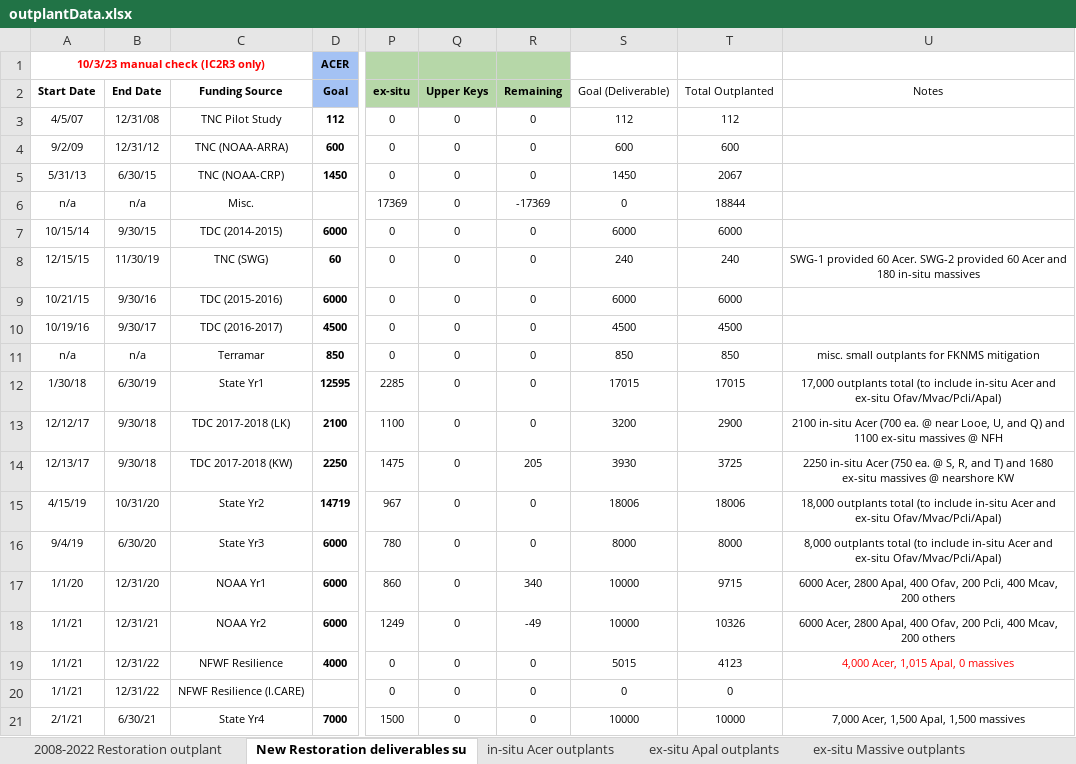
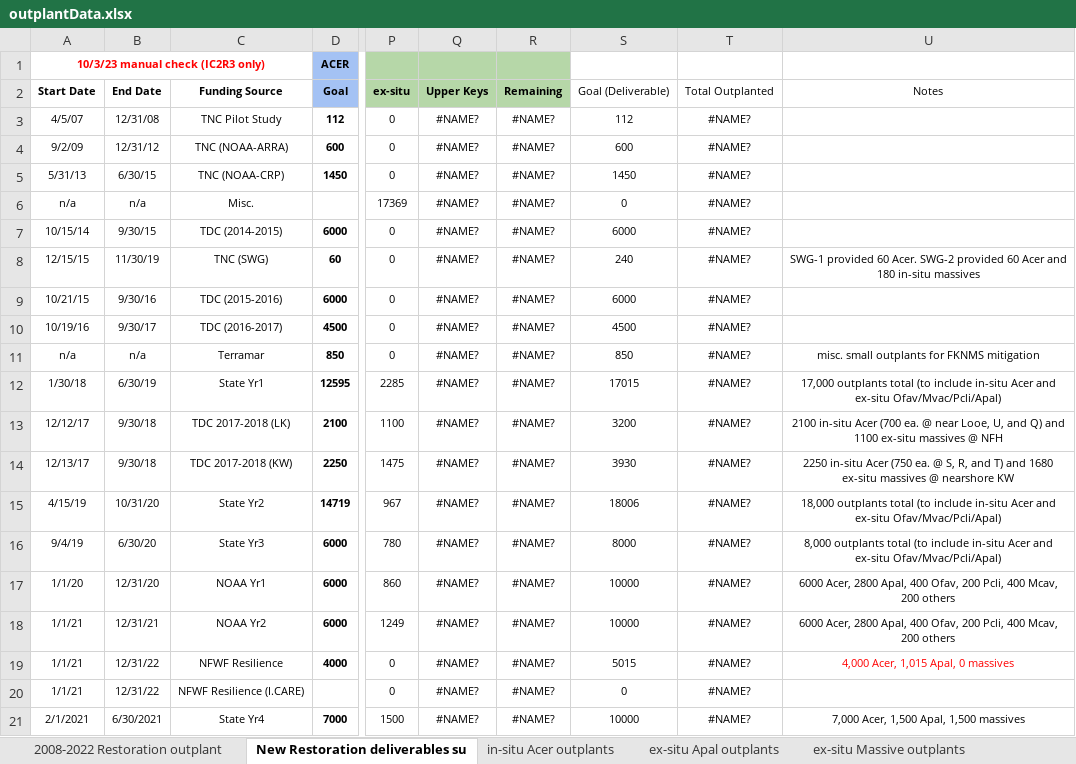
Before and after one commit to icombs2017/photogrammetryNOAA, an Excel workbook: restoration/data/outplantData.xlsx, sheet New Restoration deliverables su, drawn as a sheet; only a part is shown, gaps mark what is left out; values as stored, in another font and other column widths than the file's, no borders; charts and pictures and conditional formats not drawn; the diff covers the shown part only; the diff names each change by its address in the sheet, - before the commit and + after, or states it on an @@ line.

```diff
--- a/restoration/data/outplantData.xlsx (sheet New Restoration deliverables su)
+++ b/restoration/data/outplantData.xlsx (sheet New Restoration deliverables su)
-Q3:Q21: 0
+Q3:Q21: #NAME?
-R3:R5: 0
+R3:R5: #NAME?
-T3: 112
+T3: #NAME?
-T4: 600
+T4: #NAME?
-T5: 2067
+T5: #NAME?
-R6: -17369
+R6: #NAME?
-T6: 18844
+T6: #NAME?
-R7:R13: 0
+R7:R13: #NAME?
-T7: 6000
+T7: #NAME?
-T8: 240
+T8: #NAME?
-T9: 6000
+T9: #NAME?
-T10: 4500
+T10: #NAME?
-T11: 850
+T11: #NAME?
-T12: 17015
+T12: #NAME?
-T13: 2900
+T13: #NAME?
-R14: 205
+R14: #NAME?
-T14: 3725
+T14: #NAME?
-R15:R16: 0
+R15:R16: #NAME?
-T15: 18006
+T15: #NAME?
-T16: 8000
+T16: #NAME?
-R17: 340
+R17: #NAME?
-T17: 9715
+T17: #NAME?
-R18: -49
+R18: #NAME?
-T18: 10326
+T18: #NAME?
-R19:R21: 0
+R19:R21: #NAME?
-T19: 4123
+T19: #NAME?
-T20: 0
+T20: #NAME?
-A21: 2/1/21
+A21: 2/1/2021
-B21: 6/30/21
+B21: 6/30/2021
-T21: 10000
+T21: #NAME?
```
Also changed, not shown: 93 edited cells elsewhere in this sheet, sheet in-situ Acer outplants, sheet ex-situ Apal outplants, sheet ex-situ Acer outplants, sheet in-situ Massive outplants, sheet ex-situ Massive outplants, sheet Upper Keys Outplants, 1 more sheet, formulas that keep their value, hidden cells, charts or pictures, 20 other files.
